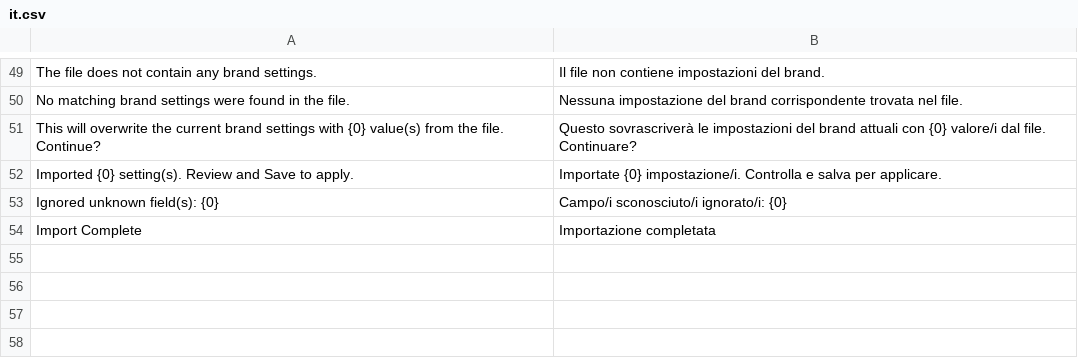
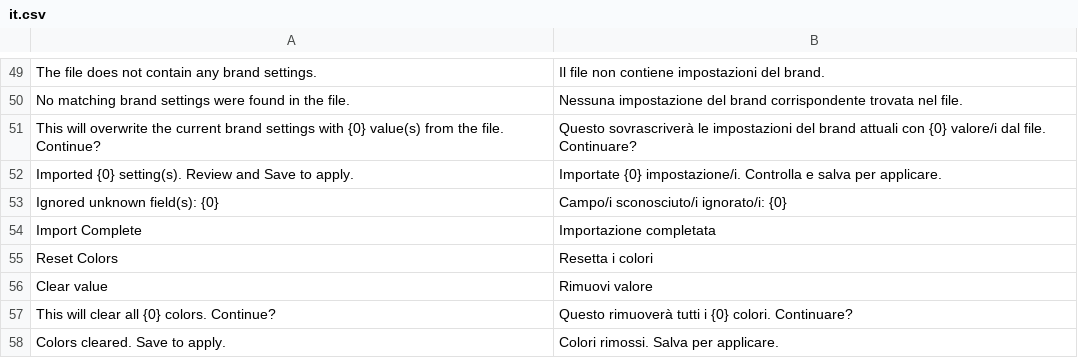
Before and after one commit to mrossi-os/lms, a CSV file: apps/os_lms/os_lms/translations/it.csv, drawn as a sheet; only a part is shown, gaps mark what is left out; the diff names each change by its address in the sheet, - before the commit and + after, or states it on an @@ line.

Commit message:
fix style and add reset color in brand customize doctype

```diff
--- a/apps/os_lms/os_lms/translations/it.csv
+++ b/apps/os_lms/os_lms/translations/it.csv
+row 55: Reset Colors | Resetta i colori
+row 56: Clear value | Rimuovi valore
+row 57: This will clear all {0} colors. Continue? | Questo rimuoverà tutti i {0} colori. Continuare?
+row 58: Colors cleared. Save to apply. | Colori rimossi. Salva per applicare.
```
Also changed, not shown: 2 other files.
